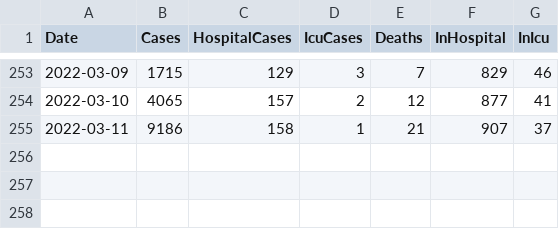
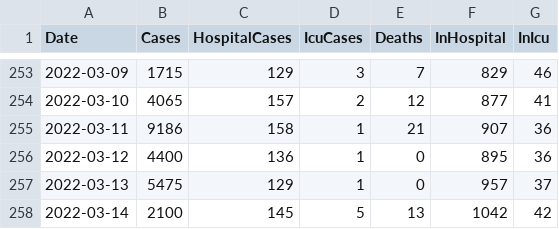
Before and after one commit to derekocallaghan/covid19data, a CSV file: notebooks/data/reportedcases.csv, drawn as a sheet; only a part is shown, gaps mark what is left out.

Commit message:
Added latest data

```diff
--- a/notebooks/data/reportedcases.csv
+++ b/notebooks/data/reportedcases.csv
@@ -254,2 +254,5 @@ Date,Cases,HospitalCases,IcuCases,Deaths,InHospital,InIcu
 2022-03-10,4065,157,2,12,877,41
-2022-03-11,9186,158,1,21,907,37
+2022-03-11,9186,158,1,21,907,36
+2022-03-12,4400,136,1,0,895,36
+2022-03-13,5475,129,1,0,957,37
+2022-03-14,2100,145,5,13,1042,42
```
Also changed, not shown: 2 other files.
